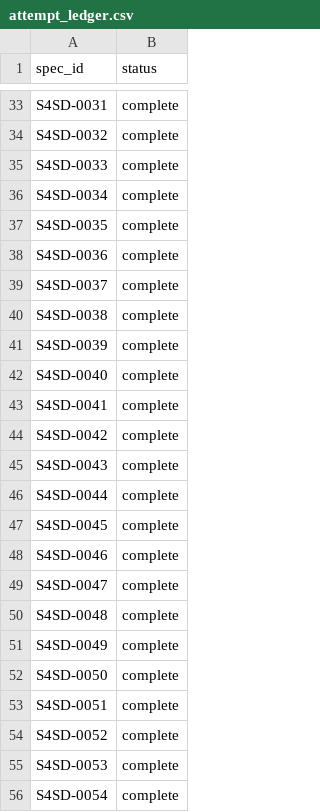
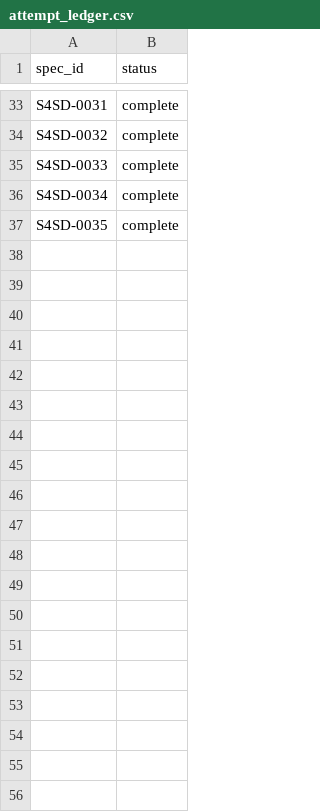
Before and after one commit to cats1520cakes/quant-investment-analysis, a CSV file: artifacts/derived/phase3_sse_four_asset_state_drawdown_v1/run/attempt_ledger.csv, drawn as a sheet; only a part is shown, gaps mark what is left out; the diff covers the shown part only; the diff names each change by its address in the sheet, - before the commit and + after, or states it on an @@ line.

Commit message:
Fail closed truncated state drawdown checkpoints at 36 of 108

```diff
--- a/artifacts/derived/phase3_sse_four_asset_state_drawdown_v1/run/attempt_ledger.csv
+++ b/artifacts/derived/phase3_sse_four_asset_state_drawdown_v1/run/attempt_ledger.csv
-row 38: S4SD-0036 | complete
-row 39: S4SD-0037 | complete
-row 40: S4SD-0038 | complete
-row 41: S4SD-0039 | complete
-row 42: S4SD-0040 | complete
-row 43: S4SD-0041 | complete
-row 44: S4SD-0042 | complete
-row 45: S4SD-0043 | complete
-row 46: S4SD-0044 | complete
-row 47: S4SD-0045 | complete
-row 48: S4SD-0046 | complete
-row 49: S4SD-0047 | complete
-row 50: S4SD-0048 | complete
-row 51: S4SD-0049 | complete
-row 52: S4SD-0050 | complete
-row 53: S4SD-0051 | complete
-row 54: S4SD-0052 | complete
-row 55: S4SD-0053 | complete
-row 56: S4SD-0054 | complete
```
Also changed, not shown: 53 removed rows elsewhere in this file, 3 other files.
